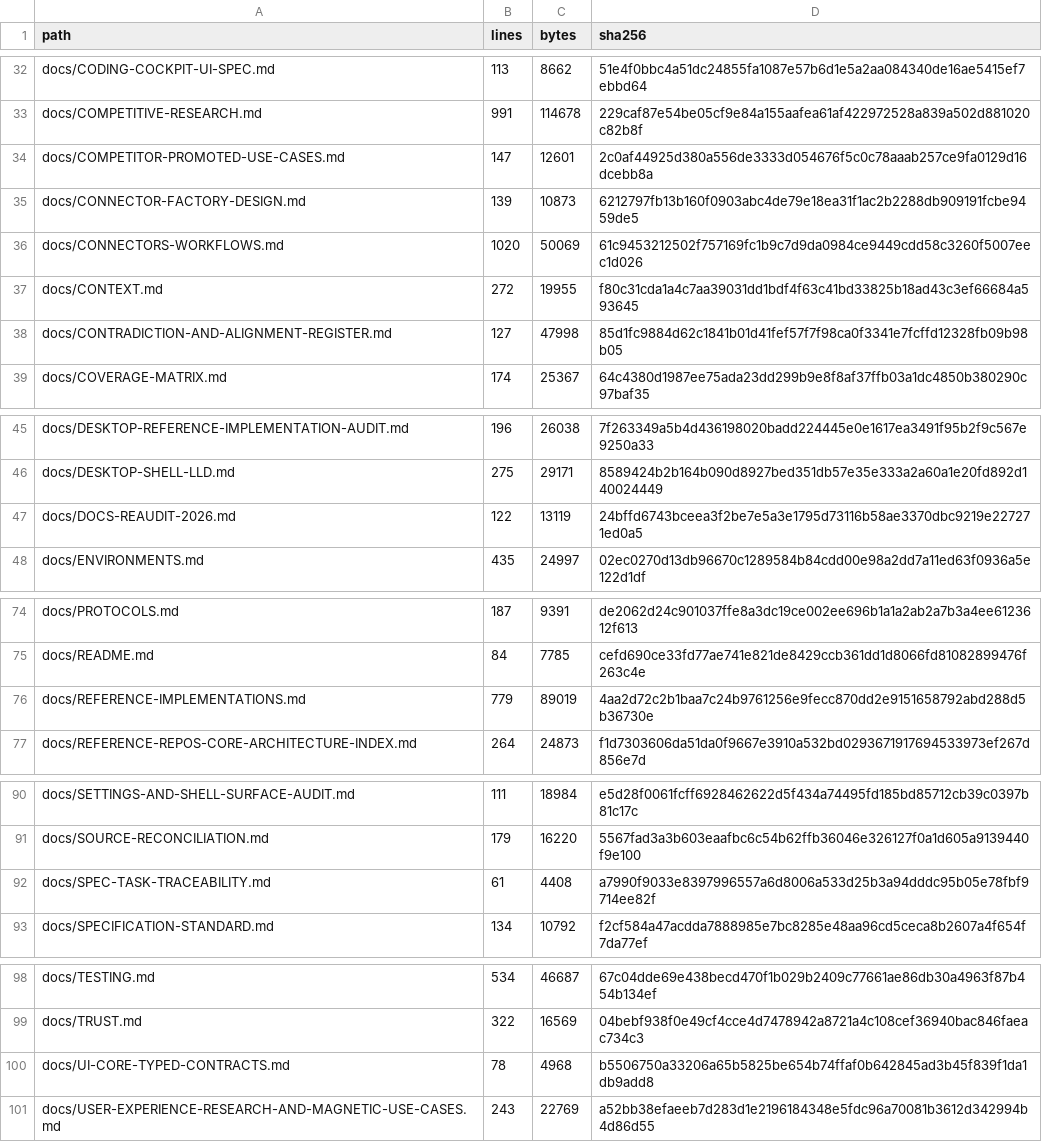
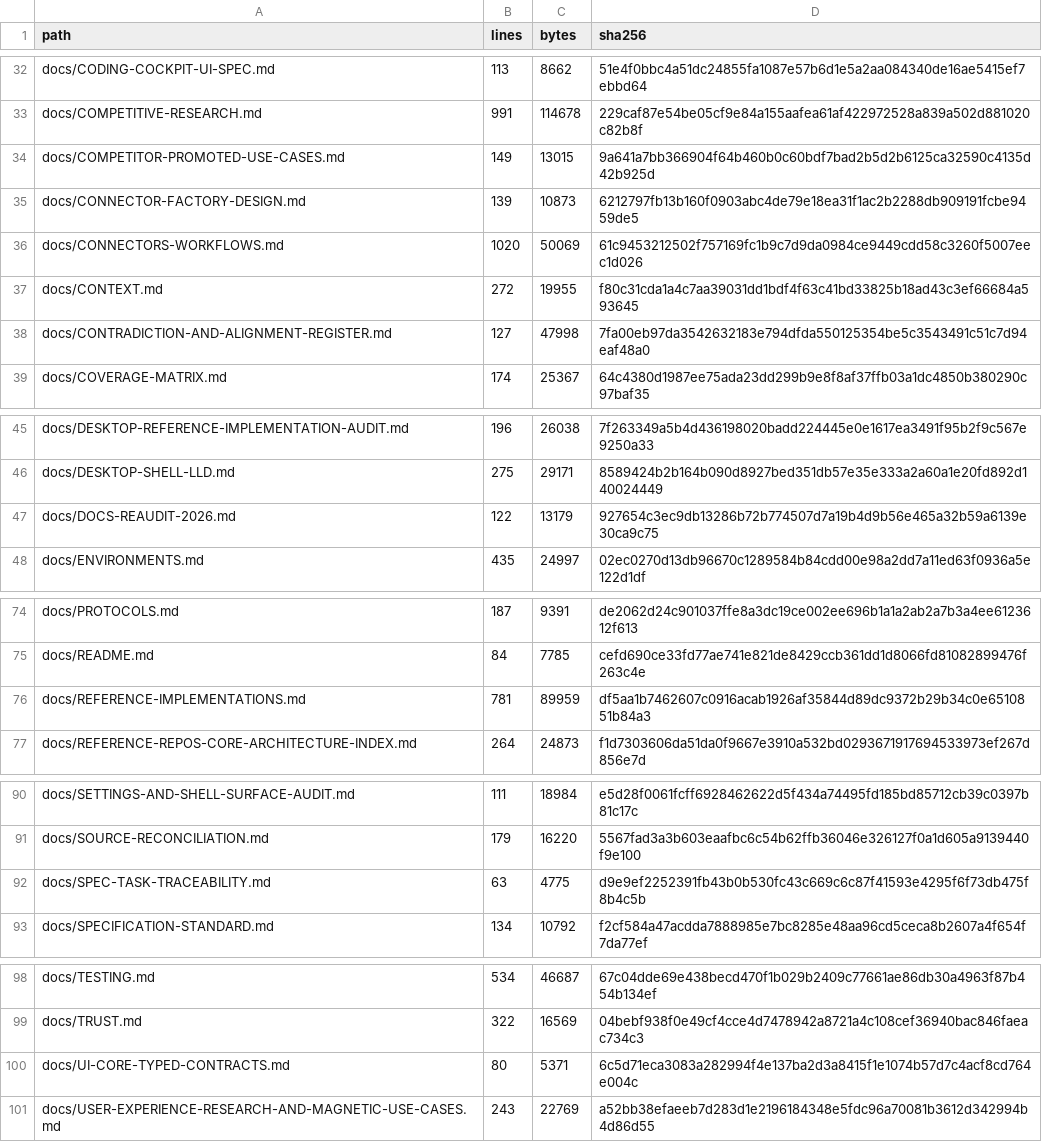
Before and after one commit to sarv-projects/LiteCowork, a CSV file: docs/audit/active-corpus-manifest.csv, drawn as a sheet; only a part is shown, gaps mark what is left out; the diff covers the shown part only.

```diff
--- a/docs/audit/active-corpus-manifest.csv
+++ b/docs/audit/active-corpus-manifest.csv
@@ -33,3 +33,3 @@ docs/CODING-COCKPIT-UI-SPEC.md,113,8662,51e4f0bbc4a51dc24855fa1087e57b6d1e5a2aa0
 docs/COMPETITIVE-RESEARCH.md,991,114678,229caf87e54be05cf9e84a155aafea61af422972528a839a502d881020c82b8f
-docs/COMPETITOR-PROMOTED-USE-CASES.md,147,12601,2c0af44925d380a556de3333d054676f5c0c78aaab257ce9fa0129d16dcebb8a
+docs/COMPETITOR-PROMOTED-USE-CASES.md,149,13015,9a641a7bb366904f64b460b0c60bdf7bad2b5d2b6125ca32590c4135d42b925d
 docs/CONNECTOR-FACTORY-DESIGN.md,139,10873,6212797fb13b160f0903abc4de79e18ea31f1ac2b2288db909191fcbe9459de5
@@ -37,3 +37,3 @@ docs/CONNECTORS-WORKFLOWS.md,1020,50069,61c9453212502f757169fc1b9c7d9da0984ce944
 docs/CONTEXT.md,272,19955,f80c31cda1a4c7aa39031dd1bdf4f63c41bd33825b18ad43c3ef66684a593645
-docs/CONTRADICTION-AND-ALIGNMENT-REGISTER.md,127,47998,85d1fc9884d62c1841b01d41fef57f7f98ca0f3341e7fcffd12328fb09b98b05
+docs/CONTRADICTION-AND-ALIGNMENT-REGISTER.md,127,47998,7fa00eb97da3542632183e794dfda550125354be5c3543491c51c7d94eaf48a0
 docs/COVERAGE-MATRIX.md,174,25367,64c4380d1987ee75ada23dd299b9e8f8af37ffb03a1dc4850b380290c97baf35
@@ -46,3 +46,3 @@ docs/DESKTOP-REFERENCE-IMPLEMENTATION-AUDIT.md,196,26038,7f263349a5b4d436198020b
 docs/DESKTOP-SHELL-LLD.md,275,29171,8589424b2b164b090d8927bed351db57e35e333a2a60a1e20fd892d140024449
-docs/DOCS-REAUDIT-2026.md,122,13119,24bffd6743bceea3f2be7e5a3e1795d73116b58ae3370dbc9219e227271ed0a5
+docs/DOCS-REAUDIT-2026.md,122,13179,927654c3ec9db13286b72b774507d7a19b4d9b56e465a32b59a6139e30ca9c75
 docs/ENVIRONMENTS.md,435,24997,02ec0270d13db96670c1289584b84cdd00e98a2dd7a11ed63f0936a5e122d1df
@@ -75,3 +75,3 @@ docs/PROTOCOLS.md,187,9391,de2062d24c901037ffe8a3dc19ce002ee696b1a1a2ab2a7b3a4ee
 docs/README.md,84,7785,cefd690ce33fd77ae741e821de8429ccb361dd1d8066fd81082899476f263c4e
-docs/REFERENCE-IMPLEMENTATIONS.md,779,89019,4aa2d72c2b1baa7c24b9761256e9fecc870dd2e9151658792abd288d5b36730e
+docs/REFERENCE-IMPLEMENTATIONS.md,781,89959,df5aa1b7462607c0916acab1926af35844d89dc9372b29b34c0e6510851b84a3
 docs/REFERENCE-REPOS-CORE-ARCHITECTURE-INDEX.md,264,24873,f1d7303606da51da0f9667e3910a532bd0293671917694533973ef267d856e7d
@@ -91,3 +91,3 @@ docs/SETTINGS-AND-SHELL-SURFACE-AUDIT.md,111,18984,e5d28f0061fcff6928462622d5f43
 docs/SOURCE-RECONCILIATION.md,179,16220,5567fad3a3b603eaafbc6c54b62ffb36046e326127f0a1d605a9139440f9e100
-docs/SPEC-TASK-TRACEABILITY.md,61,4408,a7990f9033e8397996557a6d8006a533d25b3a94dddc95b05e78fbf9714ee82f
+docs/SPEC-TASK-TRACEABILITY.md,63,4775,d9e9ef2252391fb43b0b530fc43c669c6c87f41593e4295f6f73db475f8b4c5b
 docs/SPECIFICATION-STANDARD.md,134,10792,f2cf584a47acdda7888985e7bc8285e48aa96cd5ceca8b2607a4f654f7da77ef
@@ -99,3 +99,3 @@ docs/TESTING.md,534,46687,67c04dde69e438becd470f1b029b2409c77661ae86db30a4963f87
 docs/TRUST.md,322,16569,04bebf938f0e49cf4cce4d7478942a8721a4c108cef36940bac846faeac734c3
-docs/UI-CORE-TYPED-CONTRACTS.md,78,4968,b5506750a33206a65b5825be654b74ffaf0b642845ad3b45f839f1da1db9add8
+docs/UI-CORE-TYPED-CONTRACTS.md,80,5371,6c5d71eca3083a282994f4e137ba2d3a8415f1e1074b57d7c4acf8cd764e004c
 docs/USER-EXPERIENCE-RESEARCH-AND-MAGNETIC-USE-CASES.md,243,22769,a52bb38efaeeb7d283d1e2196184348e5fdc96a70081b3612d342994b4d86d55
```
Also changed, not shown: 2 edited cells elsewhere in this file, docs/audit/V1-MARKDOWN-INVENTORY.csv, 12 other files.
